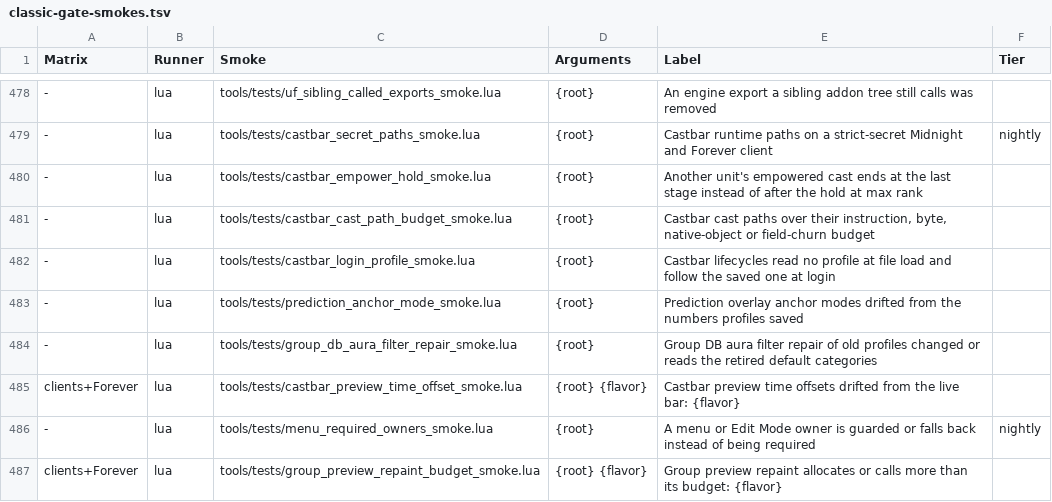
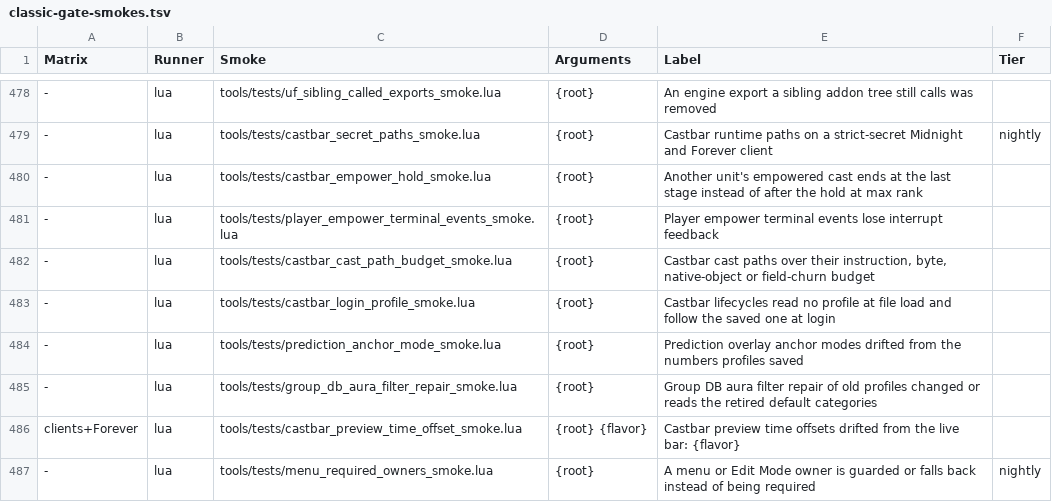
Before and after one commit to Mapkov2/MidnightSimpleUnitFrames, a TSV file: tools/classic-gate-smokes.tsv, drawn as a sheet; only a part is shown, gaps mark what is left out; the shorter side is filled out with more unchanged rows; the diff names each change by its address in the sheet, - before the commit and + after, or states it on an @@ line.

Commit message:
fix(castbars): handle player empower terminal events
Accept CHANNEL_STOP for an active player empower, as the native reverse-channel
handler does, and use the Driver's interrupter-presence rule when EMPOWER_STOP
completion is restricted. Preserve empower state across preliminary STOP/FAILED
events. Match NeverSecret castBarID and reject vehicle terminal events.

Add session-only /msuf castdebug event and feedback diagnostics. Secret arguments
are redacted before formatting. Disabled tracing retains the original dispatch;
SUCCEEDED is observed only while tracing is enabled.

The new player terminal smoke failed first for restricted completion and then
independently for CHANNEL_STOP. It now covers both routes, competing terminal
orders, stale identities, successful releases, disabled feedback and tracing.
The focused gate plus boundary checks passed 125 invocations with no warnings.
Profile corpus, strict-secret paths and cast-path budgets passed unchanged.

Source reference: live 78282522143e CastingBarFrame.lua and UnitDocumentation.lua.
Native Lua defines payloads and handlers, not engine event order. The owner trace
must confirm the actual movement/kick sequence, especially restricted completion
with no interrupter. No live-game behavior is claimed from the harness alone.

```diff
--- a/tools/classic-gate-smokes.tsv
+++ b/tools/classic-gate-smokes.tsv
+row 481: - | lua | tools/tests/player_empower_terminal_events_smoke.lua | {root} | Player empower terminal events lose interrupt feedback
```
Also changed, not shown: 5 other files.
